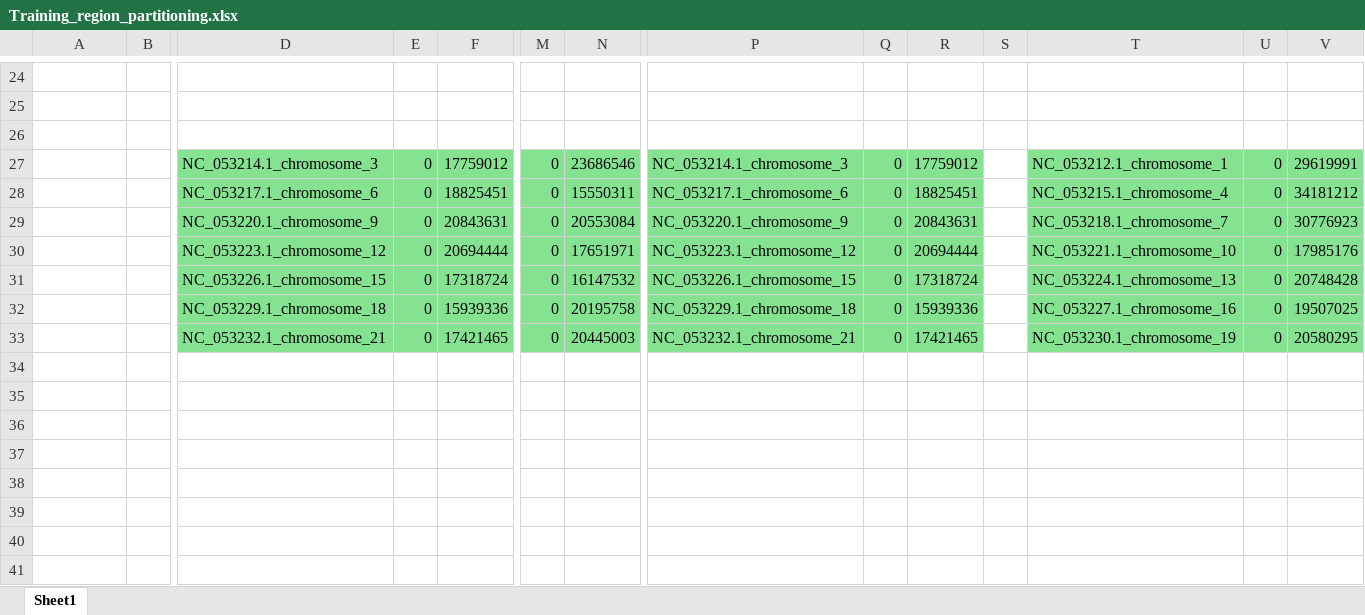
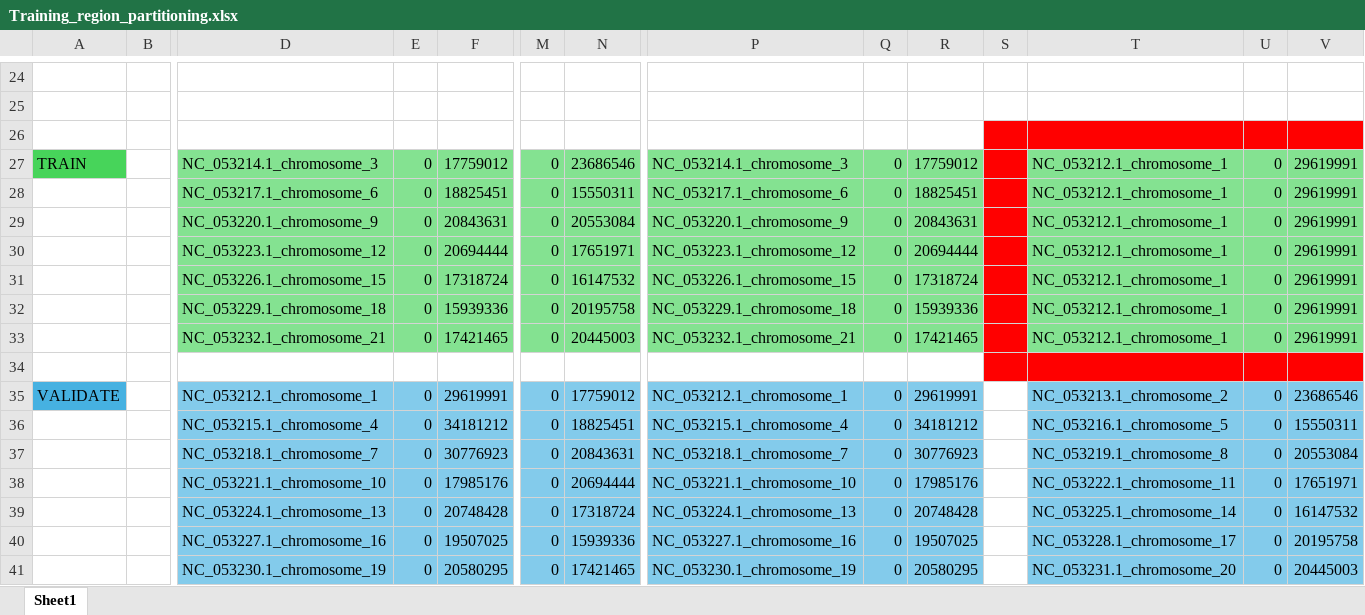
Before and after one commit to DanJeffries/FITNESS, an Excel workbook: code/DV_training/Training_region_partitioning.xlsx, sheet Sheet1, drawn as a sheet; only a part is shown, gaps mark what is left out; values as stored, in another font and other column widths than the file's, no borders; rows hold the shown columns only; the diff names each change by its address in the sheet, - before the commit and + after, or states it on an @@ line.

```diff
--- a/code/DV_training/Training_region_partitioning.xlsx (sheet Sheet1)
+++ b/code/DV_training/Training_region_partitioning.xlsx (sheet Sheet1)
-S26:V26 fill: none
+S26:V26 fill: #FF0000
-A27: (empty)
+A27: TRAIN
-A27 fill: none
+A27 fill: #47D45A
-S27:S33 fill: none
+S27:S33 fill: #FF0000
-T28: NC_053215.1_chromosome_4
+T28: NC_053212.1_chromosome_1
-V28: 34181212
+V28: 29619991
-T29: NC_053218.1_chromosome_7
+T29: NC_053212.1_chromosome_1
-V29: 30776923
+V29: 29619991
-T30: NC_053221.1_chromosome_10
+T30: NC_053212.1_chromosome_1
-V30: 17985176
+V30: 29619991
-T31: NC_053224.1_chromosome_13
+T31: NC_053212.1_chromosome_1
-V31: 20748428
+V31: 29619991
-T32: NC_053227.1_chromosome_16
+T32: NC_053212.1_chromosome_1
-V32: 19507025
+V32: 29619991
-T33: NC_053230.1_chromosome_19
+T33: NC_053212.1_chromosome_1
-V33: 20580295
+V33: 29619991
+row 34: (empty)
+row 35: VALIDATE |  | NC_053212.1_chromosome_1 | 0 | 29619991 | 0 | 17759012 | NC_053212.1_chromosome_1 | 0 | 29619991 |  | NC_053213.1_chromosome_2 | 0 | 23686546
+row 36:  |  | NC_053215.1_chromosome_4 | 0 | 34181212 | 0 | 18825451 | NC_053215.1_chromosome_4 | 0 | 34181212 |  | NC_053216.1_chromosome_5 | 0 | 15550311
+row 37:  |  | NC_053218.1_chromosome_7 | 0 | 30776923 | 0 | 20843631 | NC_053218.1_chromosome_7 | 0 | 30776923 |  | NC_053219.1_chromosome_8 | 0 | 20553084
+row 38:  |  | NC_053221.1_chromosome_10 | 0 | 17985176 | 0 | 20694444 | NC_053221.1_chromosome_10 | 0 | 17985176 |  | NC_053222.1_chromosome_11 | 0 | 17651971
+row 39:  |  | NC_053224.1_chromosome_13 | 0 | 20748428 | 0 | 17318724 | NC_053224.1_chromosome_13 | 0 | 20748428 |  | NC_053225.1_chromosome_14 | 0 | 16147532
+row 40:  |  | NC_053227.1_chromosome_16 | 0 | 19507025 | 0 | 15939336 | NC_053227.1_chromosome_16 | 0 | 19507025 |  | NC_053228.1_chromosome_17 | 0 | 20195758
+row 41:  |  | NC_053230.1_chromosome_19 | 0 | 20580295 | 0 | 17421465 | NC_053230.1_chromosome_19 | 0 | 20580295 |  | NC_053231.1_chromosome_20 | 0 | 20445003
```
Also changed, not shown: 1 other file.
